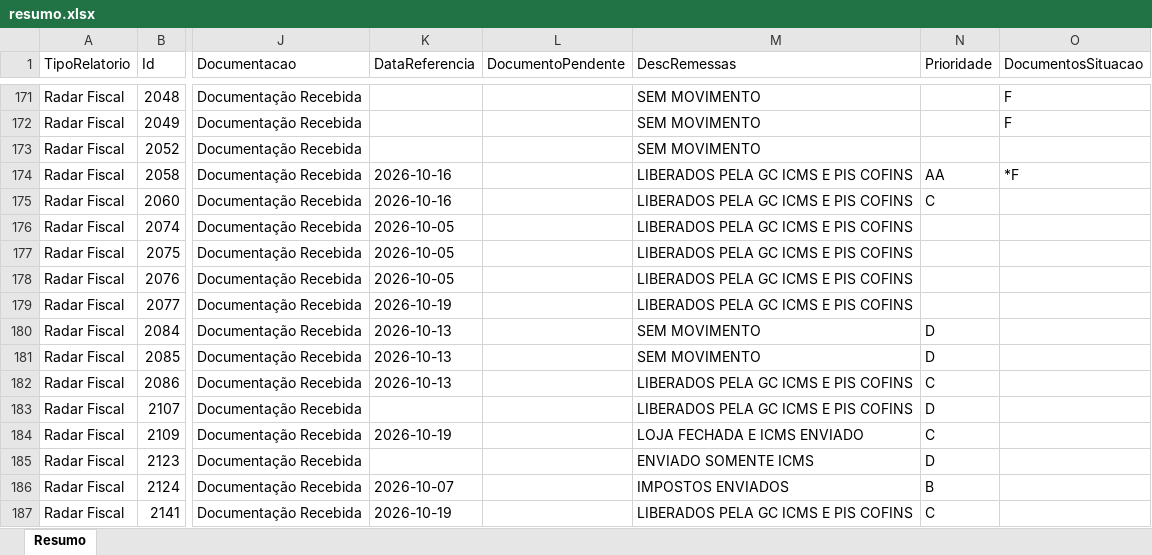
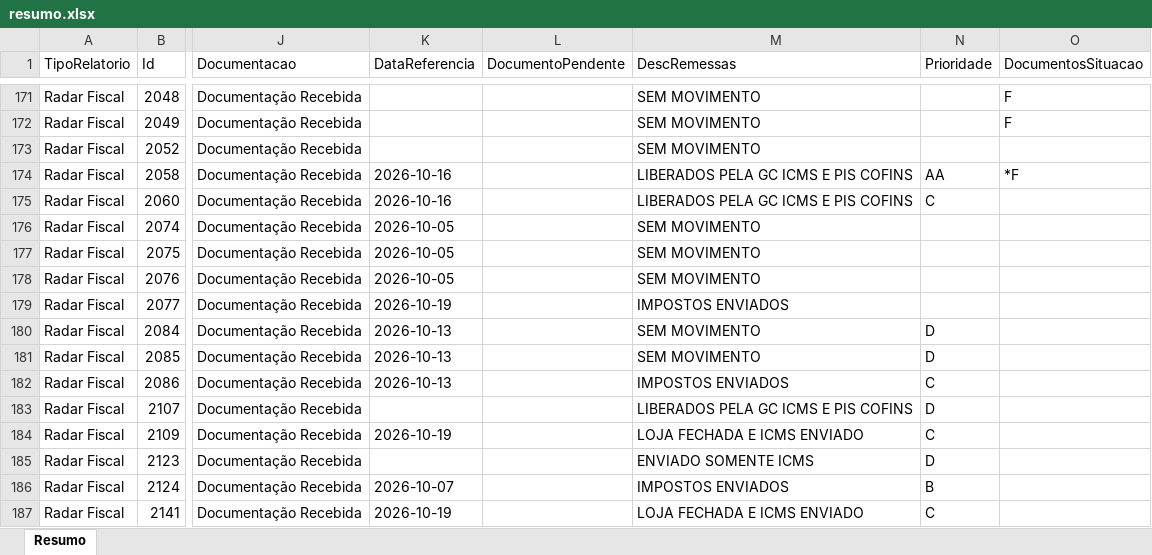
Before and after one commit to Controladoria-MG/Controle-de-Fechamentos, an Excel workbook: data/relatorio_fechamentos/resumo.xlsx, sheet Resumo, drawn as a sheet; only a part is shown, gaps mark what is left out; values as stored, in another font and other column widths than the file's, no borders; the diff covers the shown part only; the diff names each change by its address in the sheet, - before the commit and + after, or states it on an @@ line.

```diff
--- a/data/relatorio_fechamentos/resumo.xlsx (sheet Resumo)
+++ b/data/relatorio_fechamentos/resumo.xlsx (sheet Resumo)
-M176:M178 (DescRemessas): LIBERADOS PELA GC ICMS E PIS COFINS
+M176:M178 (DescRemessas): SEM MOVIMENTO
-M179 (DescRemessas): LIBERADOS PELA GC ICMS E PIS COFINS
+M179 (DescRemessas): IMPOSTOS ENVIADOS
-M182 (DescRemessas): LIBERADOS PELA GC ICMS E PIS COFINS
+M182 (DescRemessas): IMPOSTOS ENVIADOS
-M187 (DescRemessas): LIBERADOS PELA GC ICMS E PIS COFINS
+M187 (DescRemessas): LOJA FECHADA E ICMS ENVIADO
```
Also changed, not shown: 404 edited cells elsewhere in this sheet, 3 other files.
